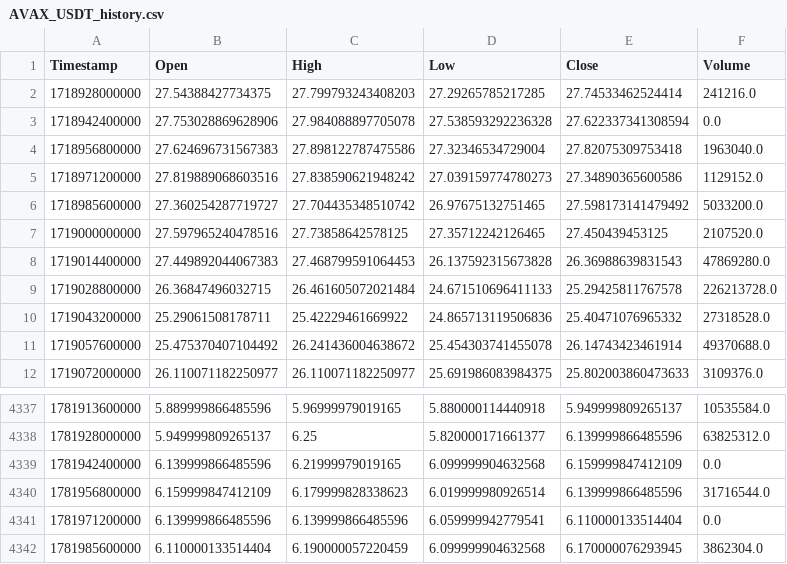
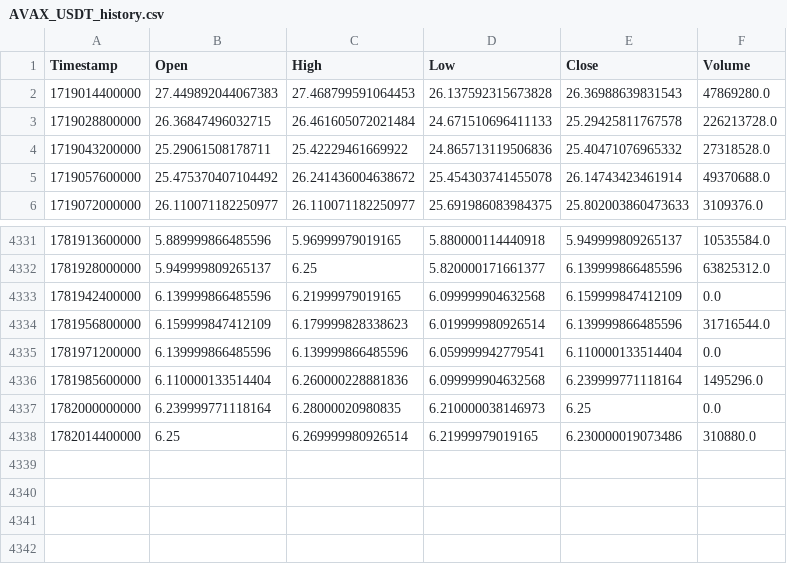
Before and after one commit to KamranPA/Trading-bot-roor, a CSV file: data/4h/AVAX_USDT_history.csv, drawn as a sheet; only a part is shown, gaps mark what is left out.

```diff
--- a/data/4h/AVAX_USDT_history.csv
+++ b/data/4h/AVAX_USDT_history.csv
@@ -1,8 +1,2 @@
 Timestamp,Open,High,Low,Close,Volume
-1718928000000,27.54388427734375,27.799793243408203,27.29265785217285,27.74533462524414,241216.0
-1718942400000,27.753028869628906,27.984088897705078,27.538593292236328,27.622337341308594,0.0
-1718956800000,27.624696731567383,27.898122787475586,27.32346534729004,27.82075309753418,1963040.0
-1718971200000,27.819889068603516,27.838590621948242,27.039159774780273,27.34890365600586,1129152.0
-1718985600000,27.360254287719727,27.704435348510742,26.97675132751465,27.598173141479492,5033200.0
-1719000000000,27.597965240478516,27.73858642578125,27.35712242126465,27.450439453125,2107520.0
 1719014400000,27.449892044067383,27.468799591064453,26.137592315673828,26.36988639831543,47869280.0
@@ -4341,2 +4335,4 @@ Timestamp,Open,High,Low,Close,Volume
 1781971200000,6.139999866485596,6.139999866485596,6.059999942779541,6.110000133514404,0.0
-1781985600000,6.110000133514404,6.190000057220459,6.099999904632568,6.170000076293945,3862304.0
+1781985600000,6.110000133514404,6.260000228881836,6.099999904632568,6.239999771118164,1495296.0
+1782000000000,6.239999771118164,6.28000020980835,6.210000038146973,6.25,0.0
+1782014400000,6.25,6.269999980926514,6.21999979019165,6.230000019073486,310880.0
```
Also changed, not shown: data/4h/BCH_USDT_history.csv, data/4h/LINK_USDT_history.csv, 11 other files.
